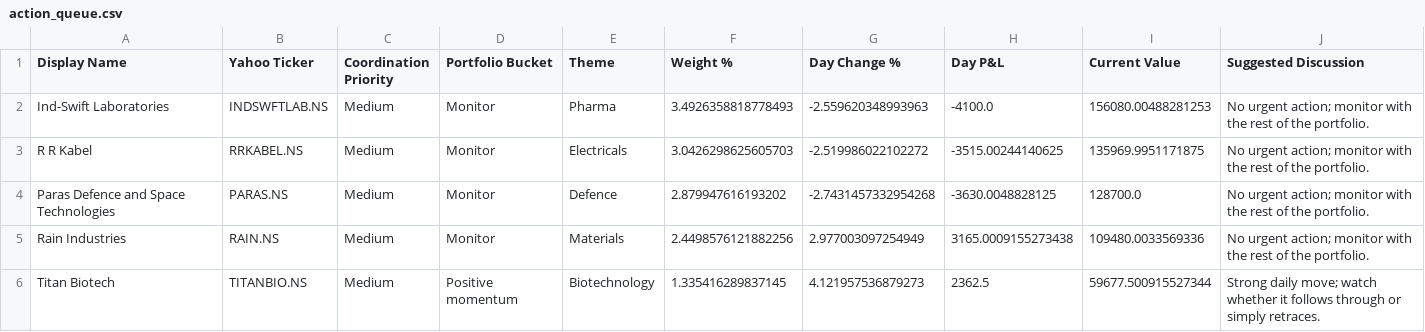
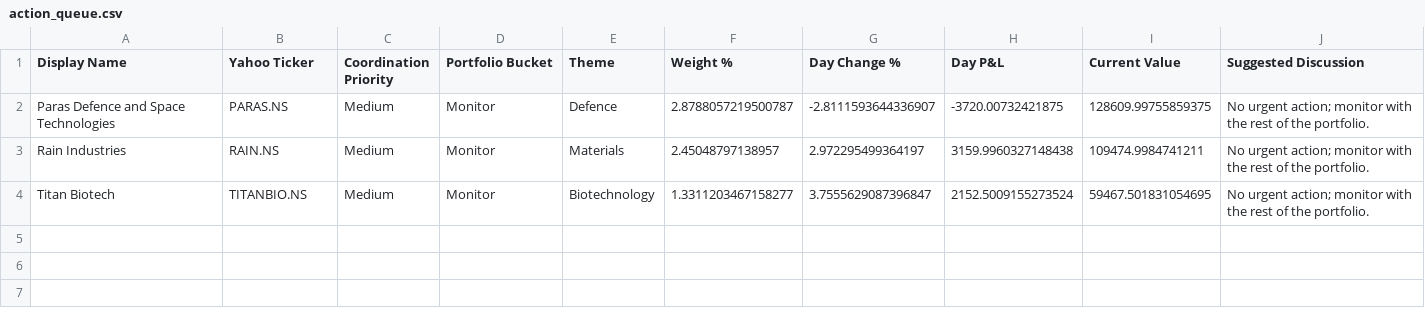
Before and after one commit to hvj7p7shkv-hub/anshuman-portfolio-dashboard, a CSV file: data/action_queue.csv, drawn as a sheet.

```diff
--- a/data/action_queue.csv
+++ b/data/action_queue.csv
@@ -1,6 +1,4 @@
 Display Name,Yahoo Ticker,Coordination Priority,Portfolio Bucket,Theme,Weight %,Day Change %,Day P&L,Current Value,Suggested Discussion
-Ind-Swift Laboratories,INDSWFTLAB.NS,Medium,Monitor,Pharma,3.4926358818778493,-2.559620348993963,-4100.0,156080.00488281253,No urgent action; monitor with the rest of the portfolio.
-R R Kabel,RRKABEL.NS,Medium,Monitor,Electricals,3.0426298625605703,-2.519986022102272,-3515.00244140625,135969.9951171875,No urgent action; monitor with the rest of the portfolio.
-Paras Defence and Space Technologies,PARAS.NS,Medium,Monitor,Defence,2.879947616193202,-2.7431457332954268,-3630.0048828125,128700.0,No urgent action; monitor with the rest of the portfolio.
-Rain Industries,RAIN.NS,Medium,Monitor,Materials,2.4498576121882256,2.977003097254949,3165.0009155273438,109480.0033569336,No urgent action; monitor with the rest of the portfolio.
-Titan Biotech,TITANBIO.NS,Medium,Positive momentum,Biotechnology,1.335416289837145,4.121957536879273,2362.5,59677.500915527344,Strong daily move; watch whether it follows through or simply retraces.
+Paras Defence and Space Technologies,PARAS.NS,Medium,Monitor,Defence,2.8788057219500787,-2.8111593644336907,-3720.00732421875,128609.99755859375,No urgent action; monitor with the rest of the portfolio.
+Rain Industries,RAIN.NS,Medium,Monitor,Materials,2.45048797138957,2.972295499364197,3159.9960327148438,109474.9984741211,No urgent action; monitor with the rest of the portfolio.
+Titan Biotech,TITANBIO.NS,Medium,Monitor,Biotechnology,1.3311203467158277,3.7555629087396847,2152.5009155273524,59467.501831054695,No urgent action; monitor with the rest of the portfolio.
```
Also changed, not shown: data/holdings.csv, 1 other file.
